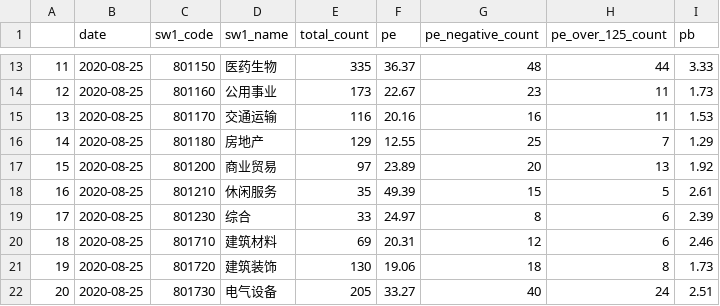
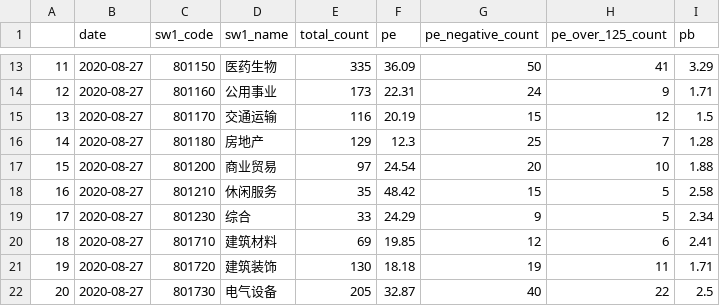
Before and after one commit to klq26/shenwan, a CSV file: server/sw_latest_eval.csv, drawn as a sheet; only a part is shown, gaps mark what is left out; the diff covers the shown part only.

```diff
--- a/server/sw_latest_eval.csv
+++ b/server/sw_latest_eval.csv
@@ -13,10 +13,10 @@
-11	2020-08-25	801150	医药生物	335	36.37	48	44	3.33
-12	2020-08-25	801160	公用事业	173	22.67	23	11	1.73
-13	2020-08-25	801170	交通运输	116	20.16	16	11	1.53
-14	2020-08-25	801180	房地产	129	12.55	25	7	1.29
-15	2020-08-25	801200	商业贸易	97	23.89	20	13	1.92
-16	2020-08-25	801210	休闲服务	35	49.39	15	5	2.61
-17	2020-08-25	801230	综合	33	24.97	8	6	2.39
-18	2020-08-25	801710	建筑材料	69	20.31	12	6	2.46
-19	2020-08-25	801720	建筑装饰	130	19.06	18	8	1.73
-20	2020-08-25	801730	电气设备	205	33.27	40	24	2.51
+11	2020-08-27	801150	医药生物	335	36.09	50	41	3.29
+12	2020-08-27	801160	公用事业	173	22.31	24	9	1.71
+13	2020-08-27	801170	交通运输	116	20.19	15	12	1.5
+14	2020-08-27	801180	房地产	129	12.3	25	7	1.28
+15	2020-08-27	801200	商业贸易	97	24.54	20	10	1.88
+16	2020-08-27	801210	休闲服务	35	48.42	15	5	2.58
+17	2020-08-27	801230	综合	33	24.29	9	5	2.34
+18	2020-08-27	801710	建筑材料	69	19.85	12	6	2.41
+19	2020-08-27	801720	建筑装饰	130	18.18	19	11	1.71
+20	2020-08-27	801730	电气设备	205	32.87	40	22	2.5
```
Also changed, not shown: 75 edited cells elsewhere in this file, server/sw_industry_categorys.csv.
